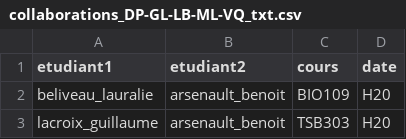
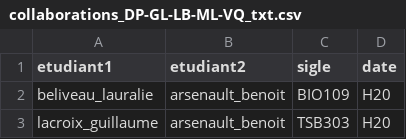
Before and after one commit to bouml/Projet_BIO500, a CSV file: data/collaborations_DP-GL-LB-ML-VQ_txt.csv, drawn as a sheet; only a part is shown; the diff names each change by its address in the sheet, - before the commit and + after, or states it on an @@ line.

Commit message:
clean data

```diff
--- a/data/collaborations_DP-GL-LB-ML-VQ_txt.csv
+++ b/data/collaborations_DP-GL-LB-ML-VQ_txt.csv
-C1: cours
+C1: sigle
```
Also changed, not shown: data/cours_amelie.csv, data/cours_cvl_jl_jl_mp_xs.csv, 49 other files.
